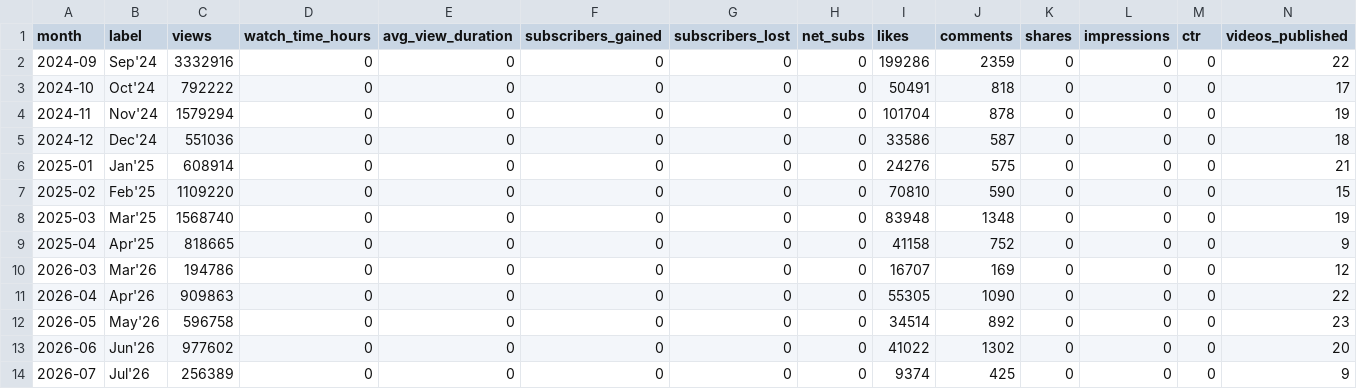
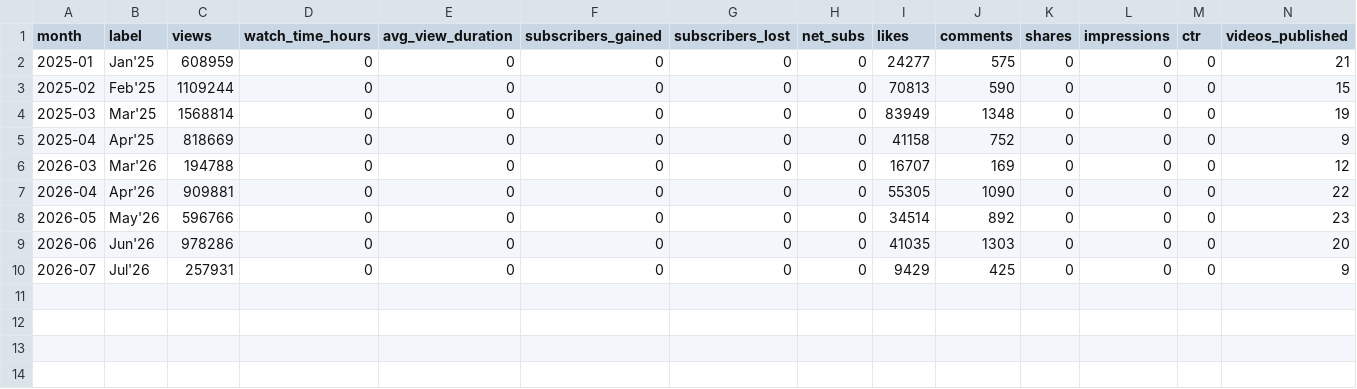
Before and after one commit to Setiavipul-78/cars24-brand-dashboard, a CSV file: data/youtube_cars24_malayalam.csv, drawn as a sheet; only a part is shown; removed rows and columns are numbered as before the commit, all else as after; rows hold the shown columns only; the diff names each change by its address in the sheet, - before the commit and + after, or states it on an @@ line.

```diff
--- a/data/youtube_cars24_malayalam.csv
+++ b/data/youtube_cars24_malayalam.csv
-row 2: 2024-09 | Sep'24 | 3332916 | 0 | 0 | 0 | 0 | 0 | 199286 | 2359 | 0 | 0 | 0 | 22
-row 3: 2024-10 | Oct'24 | 792222 | 0 | 0 | 0 | 0 | 0 | 50491 | 818 | 0 | 0 | 0 | 17
-row 4: 2024-11 | Nov'24 | 1579294 | 0 | 0 | 0 | 0 | 0 | 101704 | 878 | 0 | 0 | 0 | 19
-row 5: 2024-12 | Dec'24 | 551036 | 0 | 0 | 0 | 0 | 0 | 33586 | 587 | 0 | 0 | 0 | 18
-C2 (views): 608914
+C2 (views): 608959
-I2 (likes): 24276
+I2 (likes): 24277
-C3 (views): 1109220
+C3 (views): 1109244
-I3 (likes): 70810
+I3 (likes): 70813
-C4 (views): 1568740
+C4 (views): 1568814
-I4 (likes): 83948
+I4 (likes): 83949
-C5 (views): 818665
+C5 (views): 818669
-C6 (views): 194786
+C6 (views): 194788
-C7 (views): 909863
+C7 (views): 909881
-C8 (views): 596758
+C8 (views): 596766
-C9 (views): 977602
+C9 (views): 978286
-I9 (likes): 41022
+I9 (likes): 41035
-J9 (comments): 1302
+J9 (comments): 1303
-C10 (views): 256389
+C10 (views): 257931
-I10 (likes): 9374
+I10 (likes): 9429
```
Also changed, not shown: data/gsc_daily_au.csv, data/gsc_daily_india.csv, 17 other files.
